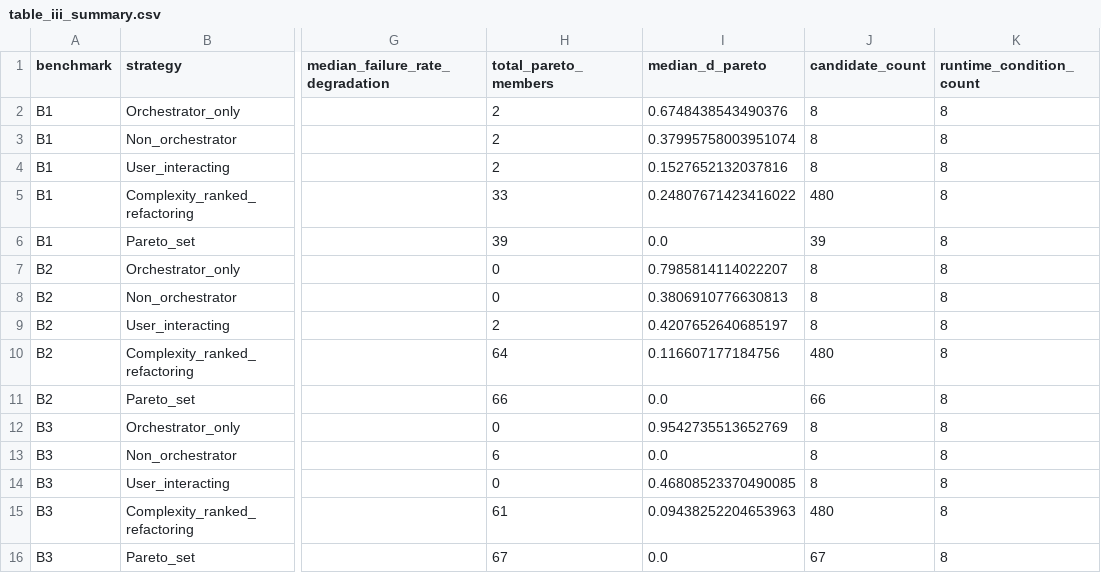
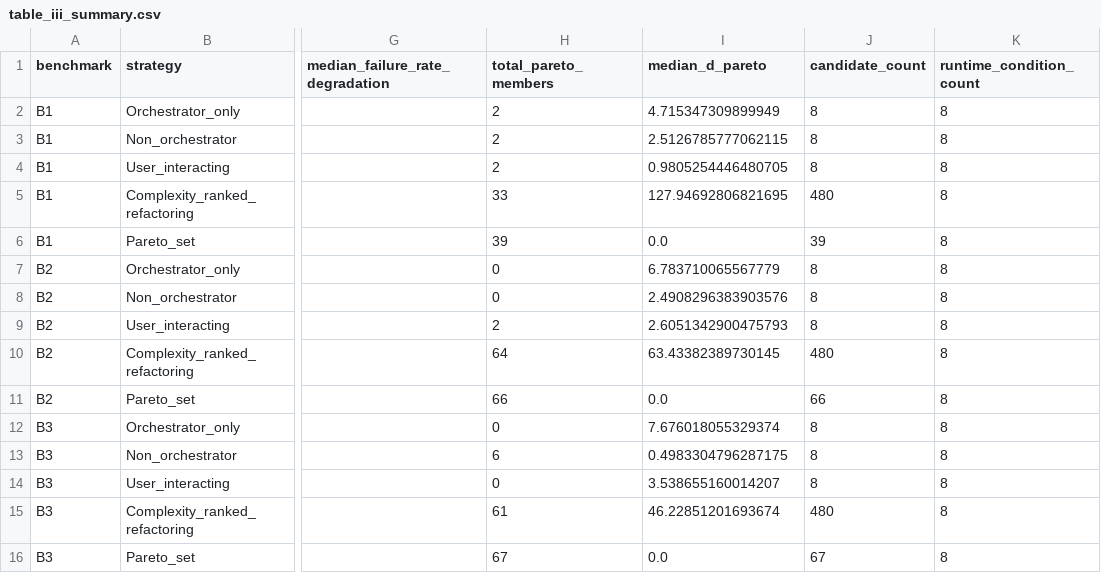
Before and after one commit to peymanbarca/ms-to-mas-arch-refactor-risk-modeling, a CSV file: figures/pareto_output/table_iii_output/table_iii_summary.csv, drawn as a sheet; only a part is shown, gaps mark what is left out; the diff names each change by its address in the sheet, - before the commit and + after, or states it on an @@ line.

```diff
--- a/figures/pareto_output/table_iii_output/table_iii_summary.csv
+++ b/figures/pareto_output/table_iii_output/table_iii_summary.csv
-I2 (median_d_pareto): 0.6748438543490376
+I2 (median_d_pareto): 4.715347309899949
-I3 (median_d_pareto): 0.37995758003951074
+I3 (median_d_pareto): 2.5126785777062115
-I4 (median_d_pareto): 0.1527652132037816
+I4 (median_d_pareto): 0.9805254446480705
-I5 (median_d_pareto): 0.24807671423416022
+I5 (median_d_pareto): 127.94692806821695
-I7 (median_d_pareto): 0.7985814114022207
+I7 (median_d_pareto): 6.783710065567779
-I8 (median_d_pareto): 0.3806910776630813
+I8 (median_d_pareto): 2.4908296383903576
-I9 (median_d_pareto): 0.4207652640685197
+I9 (median_d_pareto): 2.6051342900475793
-I10 (median_d_pareto): 0.116607177184756
+I10 (median_d_pareto): 63.43382389730145
-I12 (median_d_pareto): 0.9542735513652769
+I12 (median_d_pareto): 7.676018055329374
-I13 (median_d_pareto): 0.0
+I13 (median_d_pareto): 0.4983304796287175
-I14 (median_d_pareto): 0.46808523370490085
+I14 (median_d_pareto): 3.538655160014207
-I15 (median_d_pareto): 0.09438252204653963
+I15 (median_d_pareto): 46.22851201693674
```
Also changed, not shown: figures/pareto_output/table_iii_output/table_iii_runtime_condition.csv, 10 other files.
